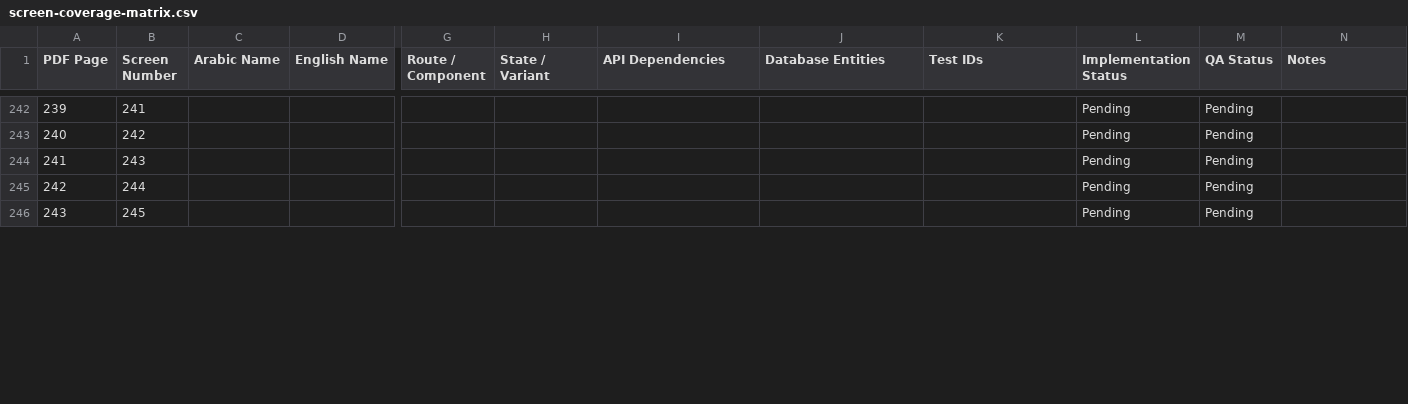
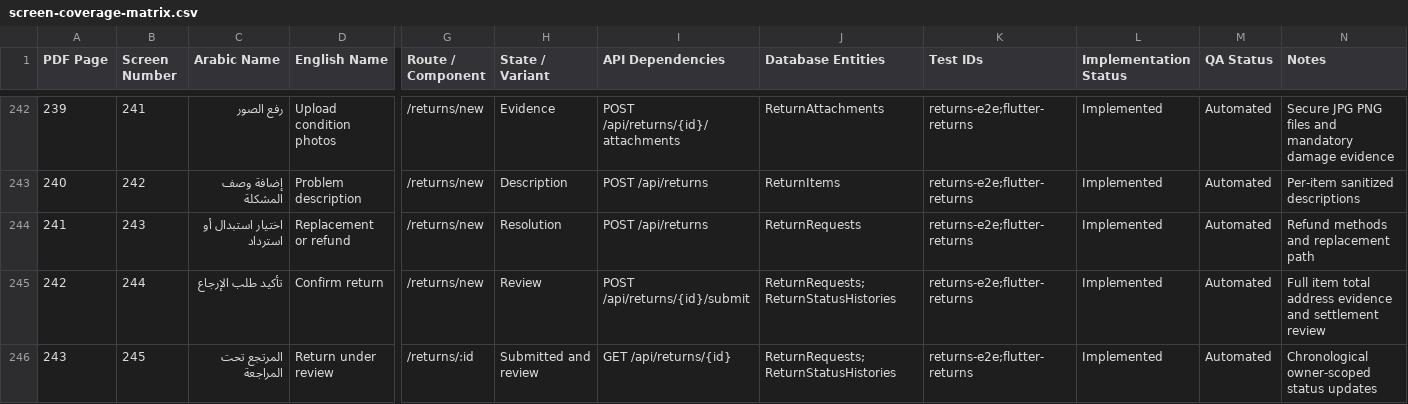
Before and after one commit to AhmedSaberFarghaly/Mohandseto-Tawredat, a CSV file: docs/screen-coverage-matrix.csv, drawn as a sheet; only a part is shown, gaps mark what is left out; the diff covers the shown part only; the diff names each change by its address in the sheet, - before the commit and + after, or states it on an @@ line.

Commit message:
feat(returns): implement refund and replacement lifecycle

```diff
--- a/docs/screen-coverage-matrix.csv
+++ b/docs/screen-coverage-matrix.csv
-C242 (Arabic Name): (empty)
+C242 (Arabic Name): رفع الصور
-D242 (English Name): (empty)
+D242 (English Name): Upload condition photos
-G242:G245 (Route / Component): (empty)
+G242:G245 (Route / Component): /returns/new
-H242 (State / Variant): (empty)
+H242 (State / Variant): Evidence
-I242 (API Dependencies): (empty)
+I242 (API Dependencies): POST /api/returns/{id}/attachments
-J242 (Database Entities): (empty)
+J242 (Database Entities): ReturnAttachments
-K242:K246 (Test IDs): (empty)
+K242:K246 (Test IDs): returns-e2e;flutter-returns
-L242:L246 (Implementation Status): Pending
+L242:L246 (Implementation Status): Implemented
-M242:M246 (QA Status): Pending
+M242:M246 (QA Status): Automated
-N242 (Notes): (empty)
+N242 (Notes): Secure JPG PNG files and mandatory damage evidence
-C243 (Arabic Name): (empty)
+C243 (Arabic Name): إضافة وصف المشكلة
-D243 (English Name): (empty)
+D243 (English Name): Problem description
-H243 (State / Variant): (empty)
+H243 (State / Variant): Description
-I243:I244 (API Dependencies): (empty)
+I243:I244 (API Dependencies): POST /api/returns
-J243 (Database Entities): (empty)
+J243 (Database Entities): ReturnItems
-N243 (Notes): (empty)
+N243 (Notes): Per-item sanitized descriptions
-C244 (Arabic Name): (empty)
+C244 (Arabic Name): اختيار استبدال أو استرداد
-D244 (English Name): (empty)
+D244 (English Name): Replacement or refund
-H244 (State / Variant): (empty)
+H244 (State / Variant): Resolution
-J244 (Database Entities): (empty)
+J244 (Database Entities): ReturnRequests
-N244 (Notes): (empty)
+N244 (Notes): Refund methods and replacement path
-C245 (Arabic Name): (empty)
+C245 (Arabic Name): تأكيد طلب الإرجاع
-D245 (English Name): (empty)
+D245 (English Name): Confirm return
-H245 (State / Variant): (empty)
+H245 (State / Variant): Review
-I245 (API Dependencies): (empty)
+I245 (API Dependencies): POST /api/returns/{id}/submit
-J245:J246 (Database Entities): (empty)
+J245:J246 (Database Entities): ReturnRequests;ReturnStatusHistories
-N245 (Notes): (empty)
+N245 (Notes): Full item total address evidence and settlement review
-C246 (Arabic Name): (empty)
+C246 (Arabic Name): المرتجع تحت المراجعة
-D246 (English Name): (empty)
+D246 (English Name): Return under review
-G246 (Route / Component): (empty)
+G246 (Route / Component): /returns/:id
-H246 (State / Variant): (empty)
+H246 (State / Variant): Submitted and review
-I246 (API Dependencies): (empty)
+I246 (API Dependencies): GET /api/returns/{id}
-N246 (Notes): (empty)
+N246 (Notes): Chronological owner-scoped status updates
```
Also changed, not shown: 150 edited cells elsewhere in this file, 16 other files.
